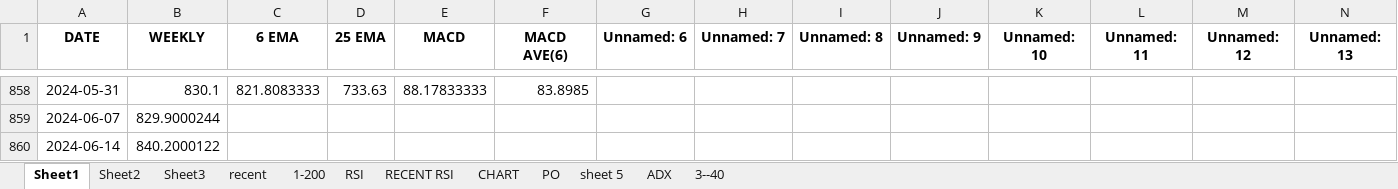
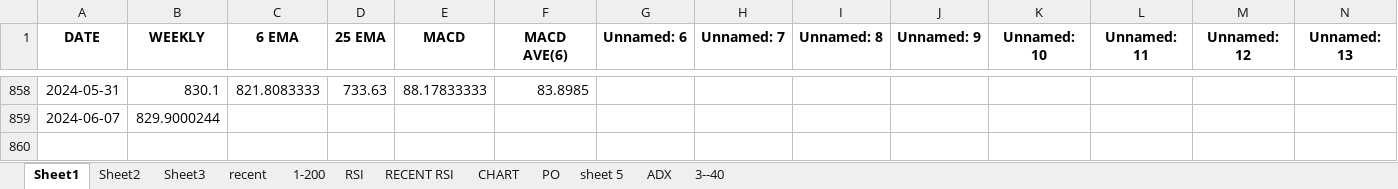
Before and after one commit to pranjitautomation/bsescrapping, an Excel workbook: State Bank of India.xlsx, sheet Sheet1, drawn as a sheet; only a part is shown, gaps mark what is left out; values as stored, in another font and other column widths than the file's, no borders; rows hold the shown columns only; the diff names each change by its address in the sheet, - before the commit and + after, or states it on an @@ line.

```diff
--- a/State Bank of India.xlsx (sheet Sheet1)
+++ b/State Bank of India.xlsx (sheet Sheet1)
-row 860: 2024-06-14 | 840.2000122
```
Also changed, not shown: sheet sheet 5, sheet RSI, sheet Sheet3, sheet PO, sheet 3--40, sheet ADX, charts or pictures.
